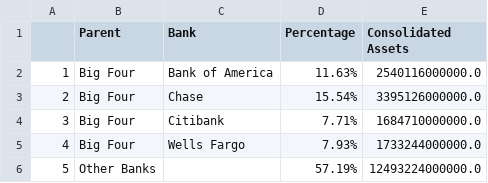
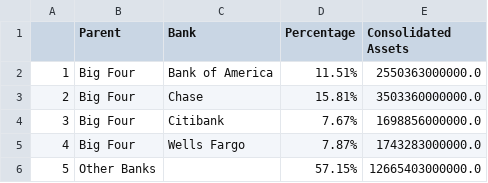
Before and after one commit to juanchok12/Concentration-of-Banking, a CSV file: datasets/bank_asset_treemap.csv, drawn as a sheet.

Commit message:
Update bank_asset_treemap.csv

```diff
--- a/datasets/bank_asset_treemap.csv
+++ b/datasets/bank_asset_treemap.csv
@@ -1,6 +1,6 @@
 ,Parent,Bank,Percentage,Consolidated Assets
-1,Big Four,Bank of America, 11.63%,2540116000000.0
-2,Big Four,Chase, 15.54%,3395126000000.0
-3,Big Four,Citibank, 7.71%,1684710000000.0
-4,Big Four,Wells Fargo, 7.93%,1733244000000.0
-5,Other Banks,, 57.19%,12493224000000.0
+1,Big Four,Bank of America, 11.51%,2550363000000.0
+2,Big Four,Chase, 15.81%,3503360000000.0
+3,Big Four,Citibank, 7.67%,1698856000000.0
+4,Big Four,Wells Fargo, 7.87%,1743283000000.0
+5,Other Banks,, 57.15%,12665403000000.0
```
